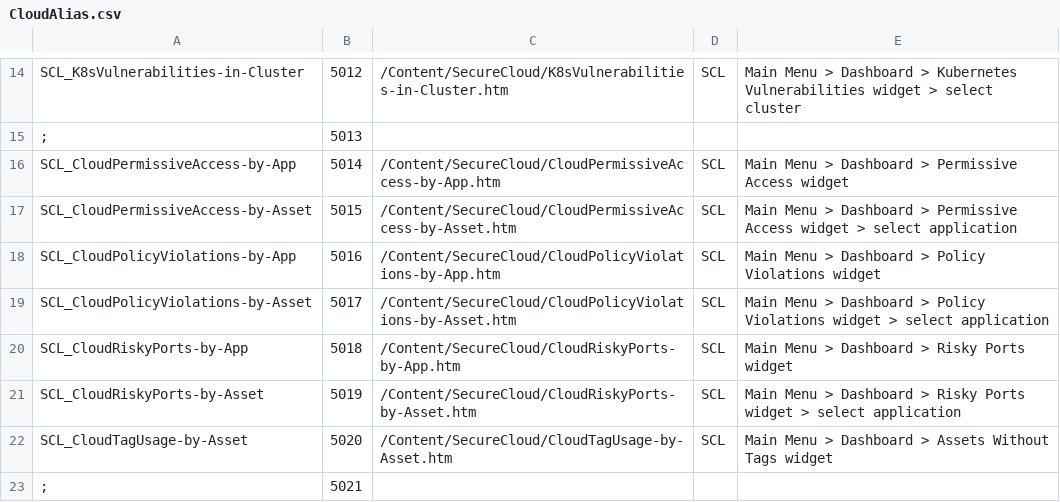
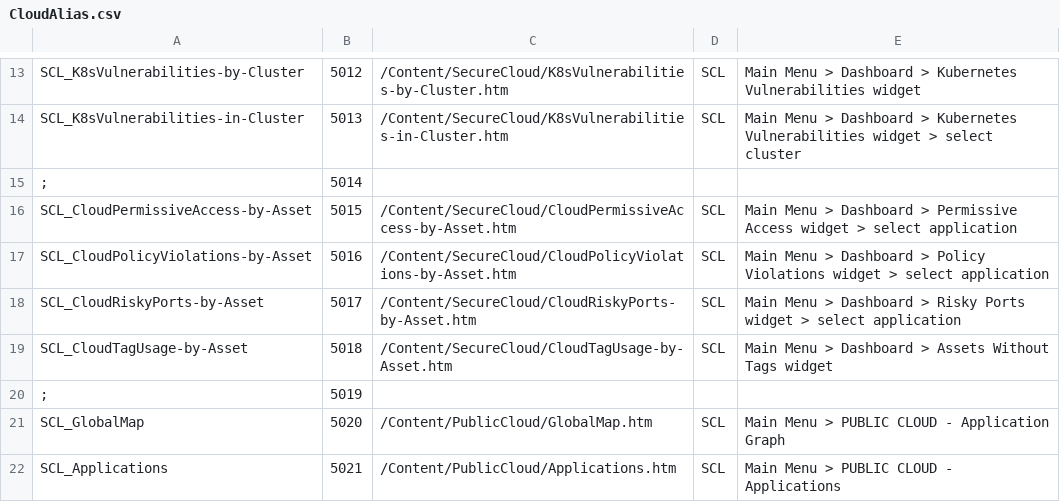
Before and after one commit to Tufin/orca-docs, a CSV file: Project/Advanced/CSH/CloudAlias.csv, drawn as a sheet; only a part is shown, gaps mark what is left out; addresses are those after the commit; the diff covers the shown part only; the diff names each change by its address in the sheet, - before the commit and + after, or states it on an @@ line.

Commit message:
feature / po / Dashboard/risk config/exceptions

```diff
--- a/Project/Advanced/CSH/CloudAlias.csv
+++ b/Project/Advanced/CSH/CloudAlias.csv
-A13: SCL_K8sVulnerabilities-in-Cluster
+A13: SCL_K8sVulnerabilities-by-Cluster
-C13: /Content/SecureCloud/K8sVulnerabilities-in-Cluster.htm
+C13: /Content/SecureCloud/K8sVulnerabilities-by-Cluster.htm
-E13: …Vulnerabilities widget > select cluster
+E13: …Vulnerabilities widget
-A14: ;
+A14: SCL_K8sVulnerabilities-in-Cluster
-C14: (empty)
+C14: /Content/SecureCloud/K8sVulnerabilities-in-Cluster.htm
-D14: (empty)
+D14: SCL
-E14: (empty)
+E14: Main Menu > Dashboard > Kubernetes Vulnerabilities widget > select cluster
-A15: SCL_CloudPermissiveAccess-by-App
+A15: ;
-C15: /Content/SecureCloud/CloudPermissiveAccess-by-App.htm
+C15: (empty)
-D15: SCL
+D15: (empty)
-E15: Main Menu > Dashboard > Permissive Access widget
+E15: (empty)
-A17: SCL_CloudPolicyViolations-by-App
+A17: SCL_CloudPolicyViolations-by-Asset
-C17: /Content/SecureCloud/CloudPolicyViolations-by-App.htm
+C17: /Content/SecureCloud/CloudPolicyViolations-by-Asset.htm
-E17: …Violations widget
+E17: …Violations widget > select application
-A18: SCL_CloudPolicyViolations-by-Asset
+A18: SCL_CloudRiskyPorts-by-Asset
-C18: /Content/SecureCloud/CloudPolicyViolations-by-Asset.htm
+C18: /Content/SecureCloud/CloudRiskyPorts-by-Asset.htm
-E18: …Dashboard > Policy Violations widget >…
+E18: …Dashboard > Risky Ports widget >…
-A19: SCL_CloudRiskyPorts-by-App
+A19: SCL_CloudTagUsage-by-Asset
-C19: /Content/SecureCloud/CloudRiskyPorts-by-App.htm
+C19: /Content/SecureCloud/CloudTagUsage-by-Asset.htm
-E19: …Dashboard > Risky Ports widget
+E19: …Dashboard > Assets Without Tags widget
-A20: SCL_CloudRiskyPorts-by-Asset
+A20: ;
-C20: /Content/SecureCloud/CloudRiskyPorts-by-Asset.htm
+C20: (empty)
-D20: SCL
+D20: (empty)
-E20: Main Menu > Dashboard > Risky Ports widget > select application
+E20: (empty)
-A21: SCL_CloudTagUsage-by-Asset
+A21: SCL_GlobalMap
-C21: /Content/SecureCloud/CloudTagUsage-by-Asset.htm
+C21: /Content/PublicCloud/GlobalMap.htm
-E21: …Menu > Dashboard > Assets Without Tags widget
+E21: …Menu > PUBLIC CLOUD - Application Graph
-A22: ;
+A22: SCL_Applications
-C22: (empty)
+C22: /Content/PublicCloud/Applications.htm
-D22: (empty)
+D22: SCL
-E22: (empty)
+E22: Main Menu > PUBLIC CLOUD - Applications
```
Also changed, not shown: 1 removed row and 112 edited cells elsewhere in this file, 46 other files.
